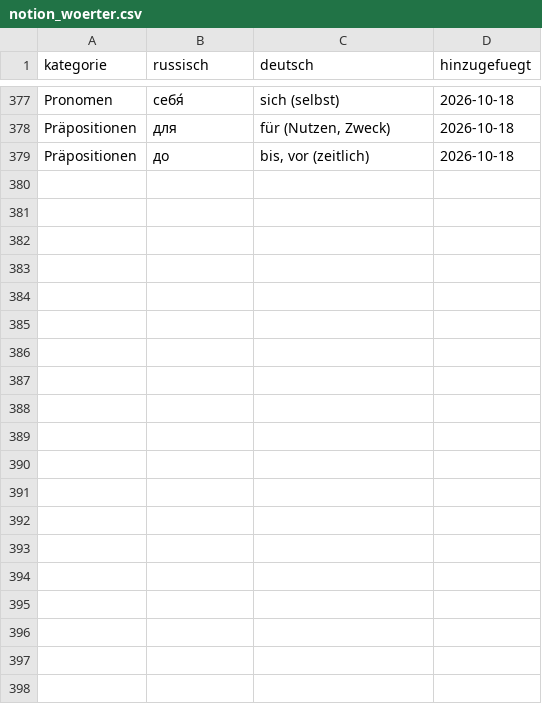
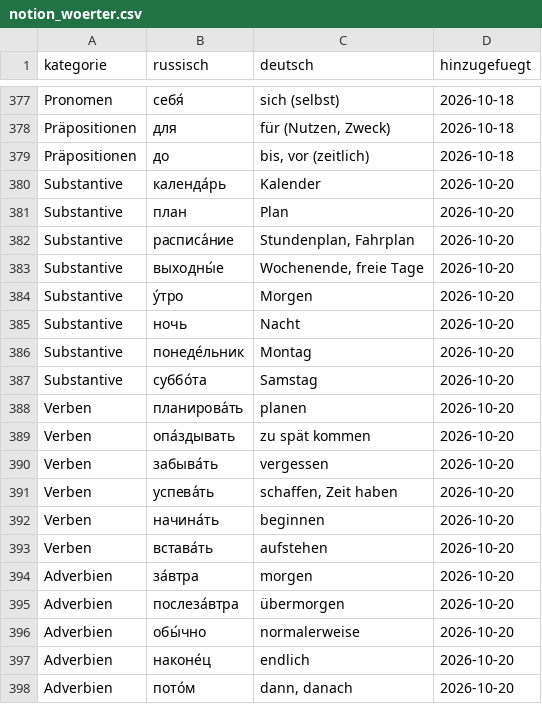
Before and after one commit to paulniggenaber/privjet, a CSV file: notion_woerter.csv, drawn as a sheet; only a part is shown, gaps mark what is left out; the diff covers the shown part only.

```diff
--- a/notion_woerter.csv
+++ b/notion_woerter.csv
@@ -379 +379,20 @@ Präpositionen,для,"für (Nutzen, Zweck)",2026-10-18
 Präpositionen,до,"bis, vor (zeitlich)",2026-10-18
+Substantive,календа́рь,Kalender,2026-10-20
+Substantive,план,Plan,2026-10-20
+Substantive,расписа́ние,"Stundenplan, Fahrplan",2026-10-20
+Substantive,выходны́е,"Wochenende, freie Tage",2026-10-20
+Substantive,у́тро,Morgen,2026-10-20
+Substantive,ночь,Nacht,2026-10-20
+Substantive,понеде́льник,Montag,2026-10-20
+Substantive,суббо́та,Samstag,2026-10-20
+Verben,планирова́ть,planen,2026-10-20
+Verben,опа́здывать,zu spät kommen,2026-10-20
+Verben,забыва́ть,vergessen,2026-10-20
+Verben,успева́ть,"schaffen, Zeit haben",2026-10-20
+Verben,начина́ть,beginnen,2026-10-20
+Verben,встава́ть,aufstehen,2026-10-20
+Adverbien,за́втра,morgen,2026-10-20
+Adverbien,послеза́втра,übermorgen,2026-10-20
+Adverbien,обы́чно,normalerweise,2026-10-20
+Adverbien,наконе́ц,endlich,2026-10-20
+Adverbien,пото́м,"dann, danach",2026-10-20
```
Also changed, not shown: 25 added rows elsewhere in this file, 1 other file.
